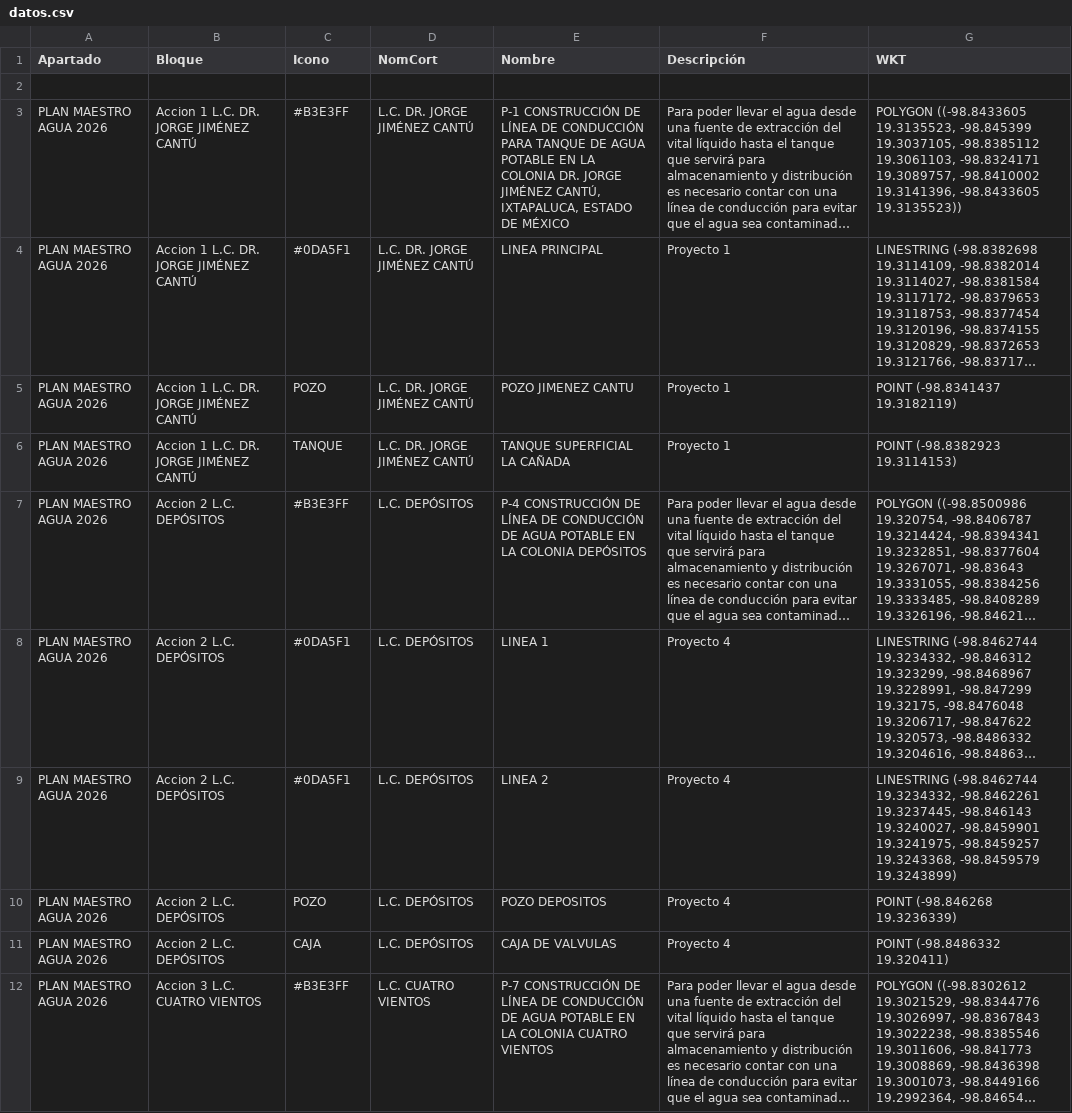
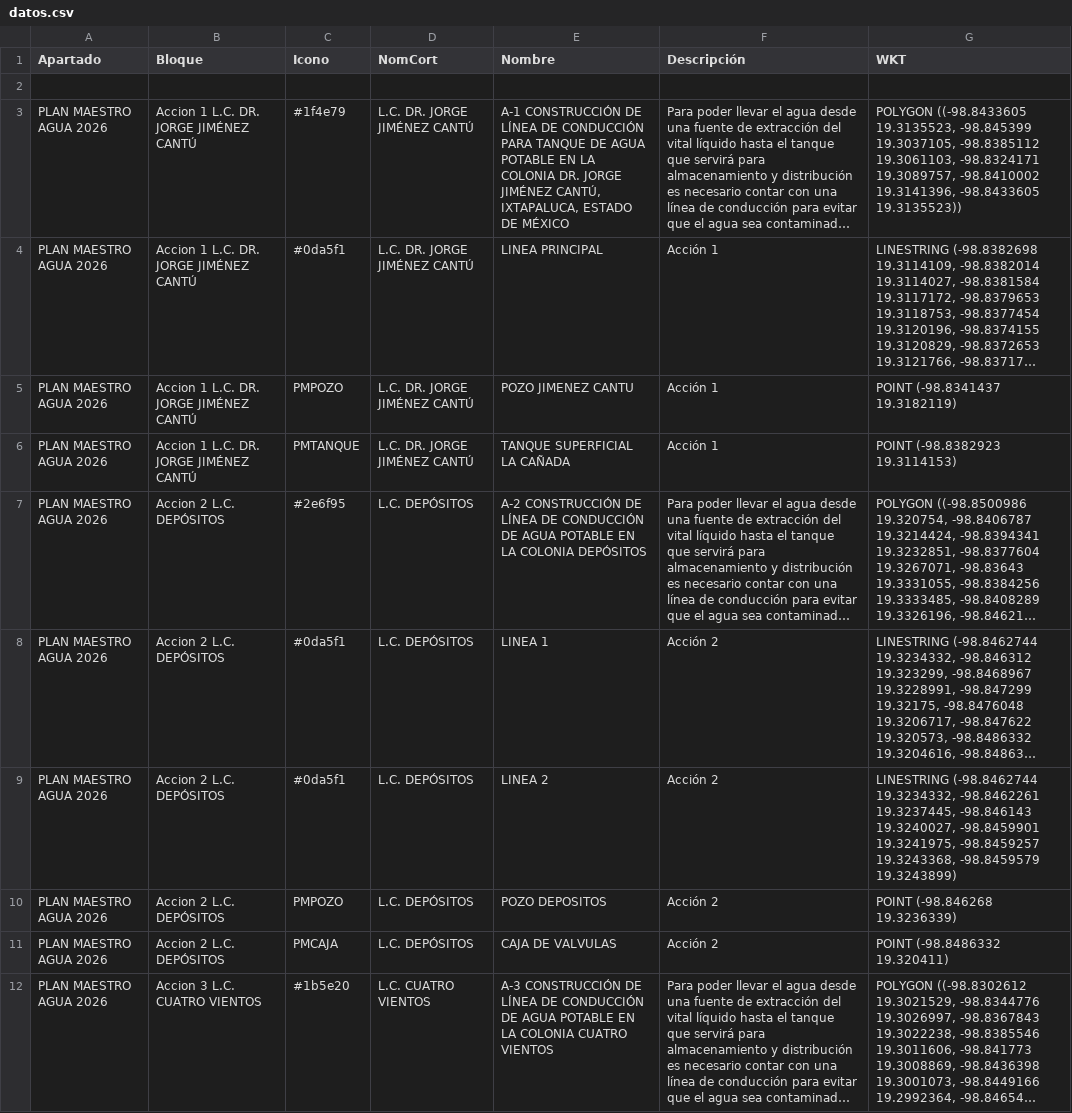
Before and after one commit to InnoTEC-OPDAPASIxtapaluca/planmaestro2026, a CSV file: datos.csv, drawn as a sheet; only a part is shown; long unchanged cells end in …; the diff covers the shown part only; the diff names each change by its address in the sheet, - before the commit and + after, or states it on an @@ line.

Commit message:
Update datos.csv

```diff
--- a/datos.csv
+++ b/datos.csv
-C3 (Icono): #B3E3FF
+C3 (Icono): #1f4e79
-E3 (Nombre): P-1 CONSTRUCCIÓN DE…
+E3 (Nombre): A-1 CONSTRUCCIÓN DE…
-C4 (Icono): #0DA5F1
+C4 (Icono): #0da5f1
-F4:F6 (Descripción): Proyecto 1
+F4:F6 (Descripción): Acción 1
-C5 (Icono): POZO
+C5 (Icono): PMPOZO
-C6 (Icono): TANQUE
+C6 (Icono): PMTANQUE
-C7 (Icono): #B3E3FF
+C7 (Icono): #2e6f95
-E7 (Nombre): P-4 CONSTRUCCIÓN DE…
+E7 (Nombre): A-2 CONSTRUCCIÓN DE…
-C8:C9 (Icono): #0DA5F1
+C8:C9 (Icono): #0da5f1
-F8:F11 (Descripción): Proyecto 4
+F8:F11 (Descripción): Acción 2
-C10 (Icono): POZO
+C10 (Icono): PMPOZO
-C11 (Icono): CAJA
+C11 (Icono): PMCAJA
-C12 (Icono): #B3E3FF
+C12 (Icono): #1b5e20
-E12 (Nombre): P-7 CONSTRUCCIÓN DE…
+E12 (Nombre): A-3 CONSTRUCCIÓN DE…
```
Also changed, not shown: 1 added row and 75 edited cells elsewhere in this file.
